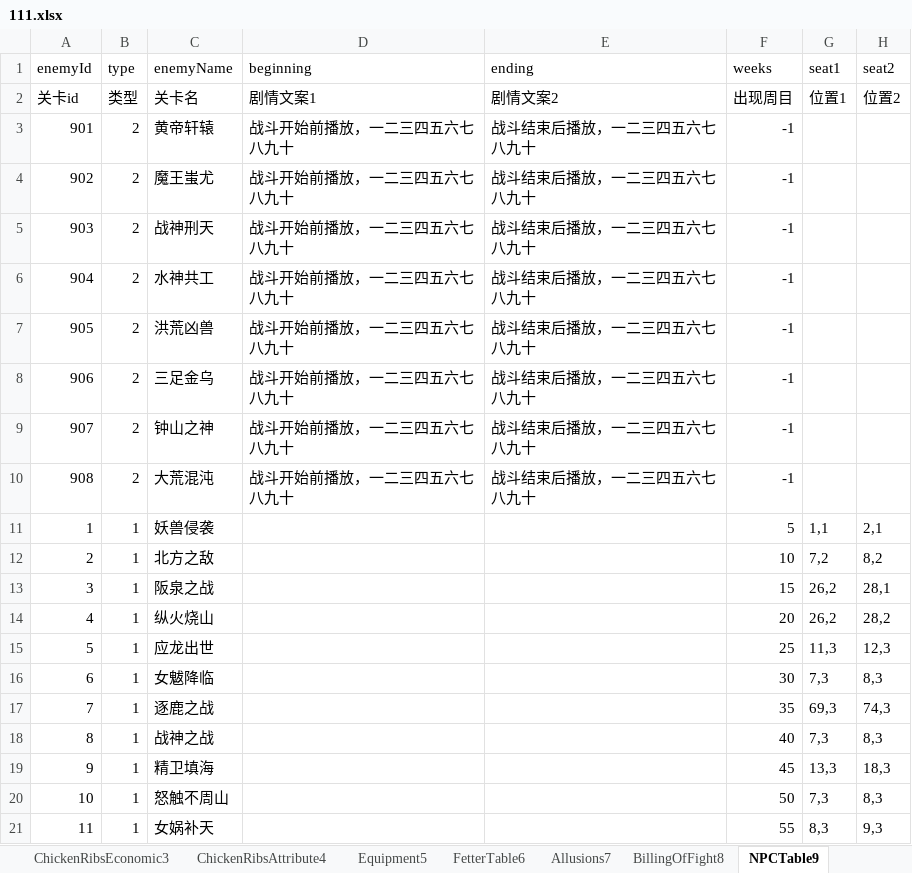
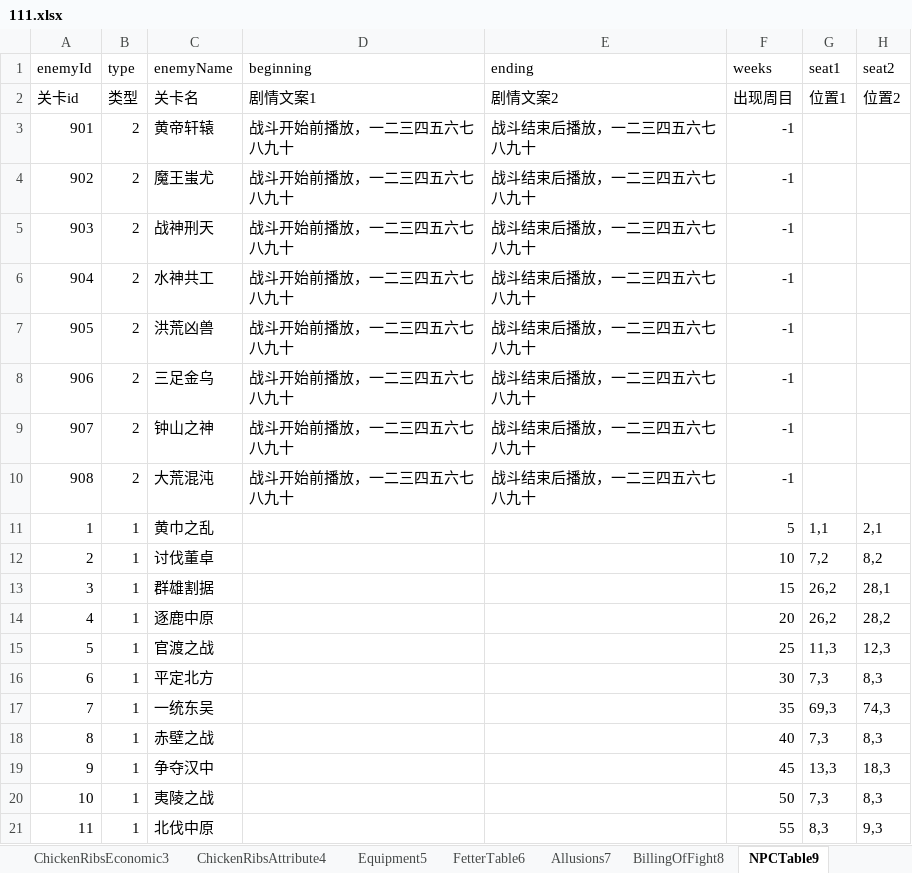
Before and after one commit to MiYanLiang/GameCommon, an Excel workbook: Conversion/AutoChangeJson/datasrc/111.xlsx, sheet NPCTable9, drawn as a sheet; only a part is shown; values as stored, in another font and other column widths than the file's, no borders; the diff names each change by its address in the sheet, - before the commit and + after, or states it on an @@ line.

```diff
--- a/Conversion/AutoChangeJson/datasrc/111.xlsx (sheet NPCTable9)
+++ b/Conversion/AutoChangeJson/datasrc/111.xlsx (sheet NPCTable9)
-C11 (enemyName): 妖兽侵袭
+C11 (enemyName): 黄巾之乱
-C12 (enemyName): 北方之敌
+C12 (enemyName): 讨伐董卓
-C13 (enemyName): 阪泉之战
+C13 (enemyName): 群雄割据
-C14 (enemyName): 纵火烧山
+C14 (enemyName): 逐鹿中原
-C15 (enemyName): 应龙出世
+C15 (enemyName): 官渡之战
-C16 (enemyName): 女魃降临
+C16 (enemyName): 平定北方
-C17 (enemyName): 逐鹿之战
+C17 (enemyName): 一统东吴
-C18 (enemyName): 战神之战
+C18 (enemyName): 赤壁之战
-C19 (enemyName): 精卫填海
+C19 (enemyName): 争夺汉中
-C20 (enemyName): 怒触不周山
+C20 (enemyName): 夷陵之战
-C21 (enemyName): 女娲补天
+C21 (enemyName): 北伐中原
```
Also changed, not shown: sheet RoleTable0, sheet Tips18.
